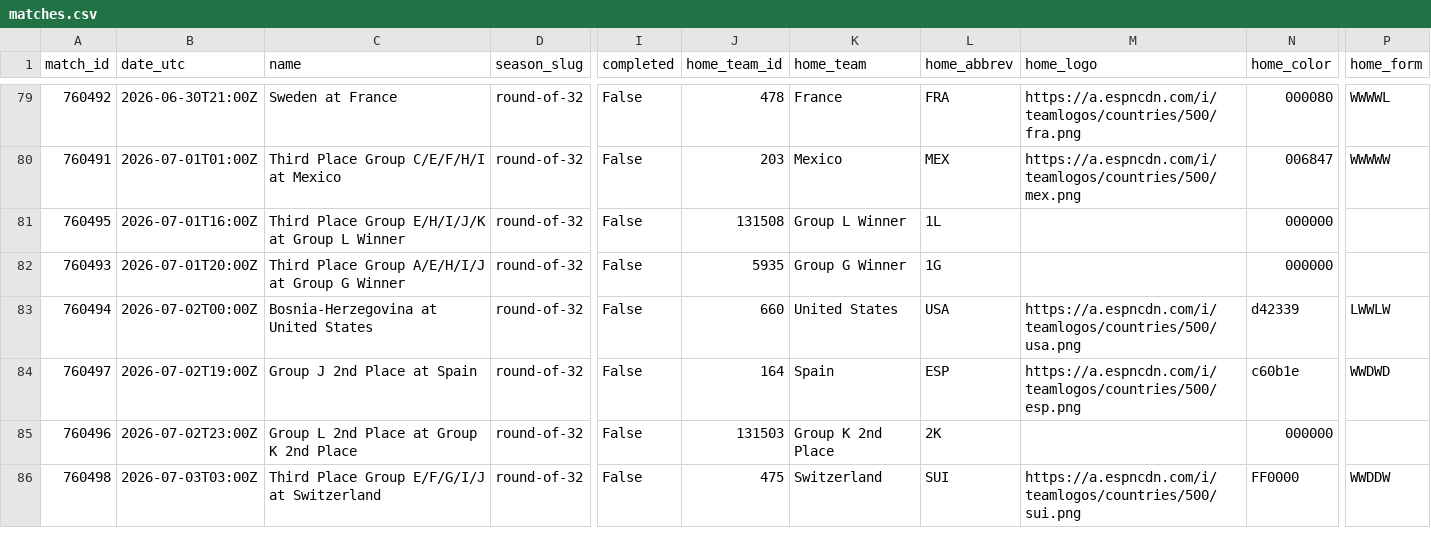
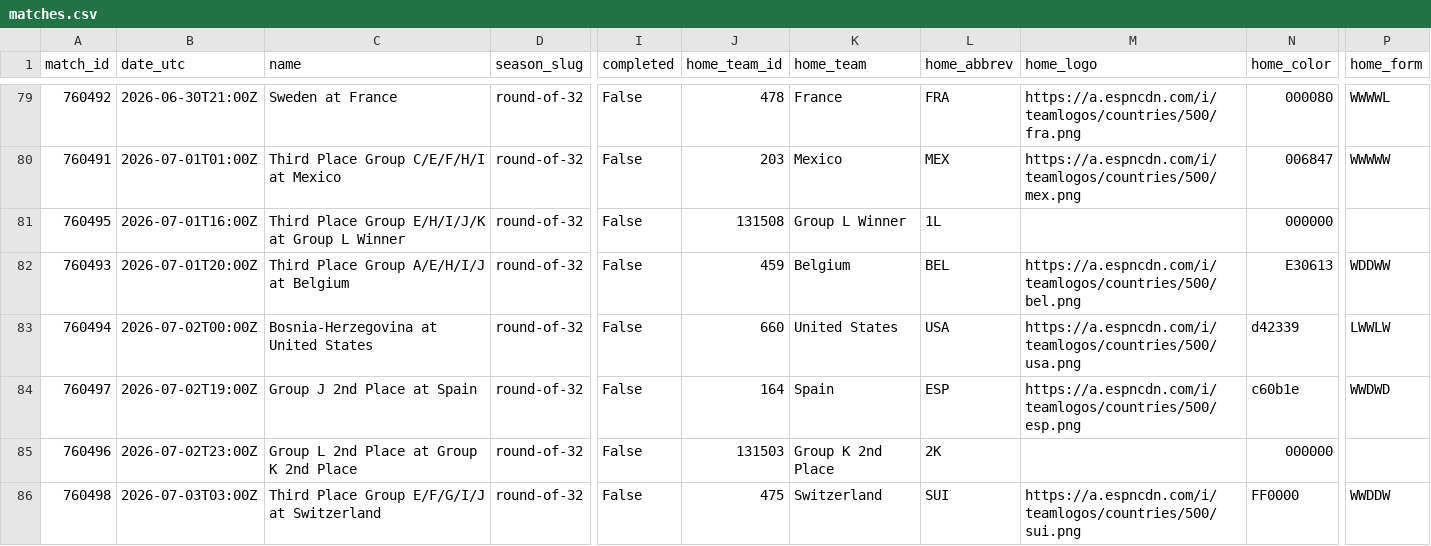
Before and after one commit to akarpie96/2026-worldcup-forecast, a CSV file: data/processed/matches.csv, drawn as a sheet; only a part is shown, gaps mark what is left out; the diff covers the shown part only; the diff names each change by its address in the sheet, - before the commit and + after, or states it on an @@ line.

```diff
--- a/data/processed/matches.csv
+++ b/data/processed/matches.csv
-C82 (name): Third Place Group A/E/H/I/J at Group G Winner
+C82 (name): Third Place Group A/E/H/I/J at Belgium
-J82 (home_team_id): 5935
+J82 (home_team_id): 459
-K82 (home_team): Group G Winner
+K82 (home_team): Belgium
-L82 (home_abbrev): 1G
+L82 (home_abbrev): BEL
-M82 (home_logo): (empty)
+M82 (home_logo): https://a.espncdn.com/i/teamlogos/countries/500/bel.png
-N82 (home_color): 000000
+N82 (home_color): E30613
-P82 (home_form): (empty)
+P82 (home_form): WDDWW
```
Also changed, not shown: 27 edited cells elsewhere in this file, data/processed/bracket_forecast.csv, data/processed/forecast_history.csv, 5 other files.
